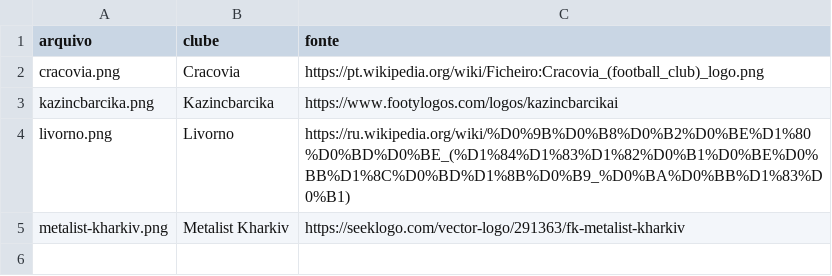
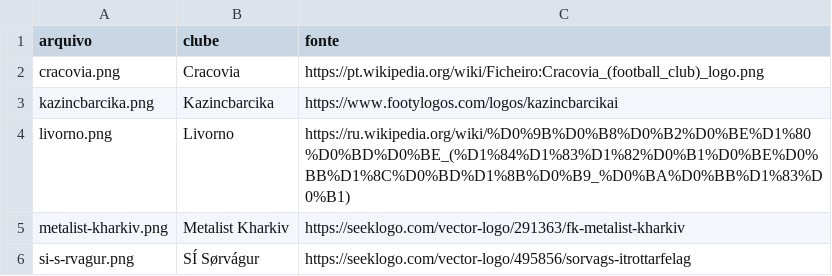
Before and after one commit to Vinicius-leon10/Proffut, a CSV file: lotes/escudos-lote-36-refeito/escudos-lote-36-refeito.csv, drawn as a sheet; the diff names each change by its address in the sheet, - before the commit and + after, or states it on an @@ line.

```diff
--- a/lotes/escudos-lote-36-refeito/escudos-lote-36-refeito.csv
+++ b/lotes/escudos-lote-36-refeito/escudos-lote-36-refeito.csv
+row 6: si-s-rvagur.png | SÍ Sørvágur | https://seeklogo.com/vector-logo/495856/sorvags-itrottarfelag
```
Also changed, not shown: 3 other files.
